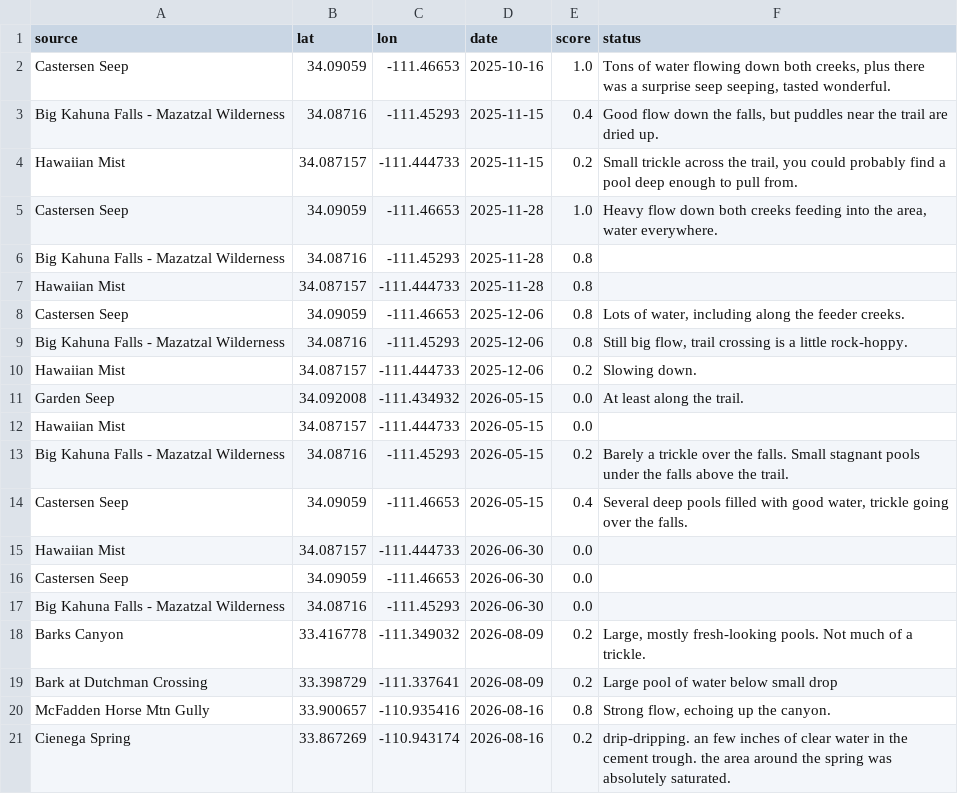
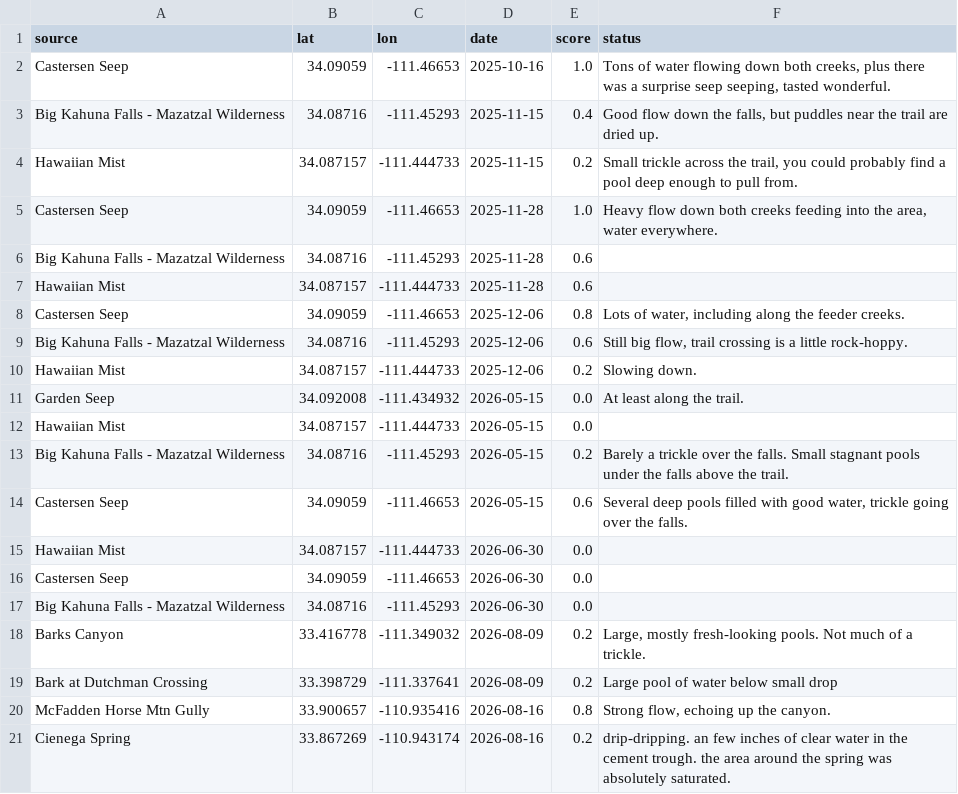
Before and after one commit to jacobemerick/backcountry-water-oracle-site, a CSV file: db/seed/jacob-field-notes-2026-08.csv, drawn as a sheet.

```diff
--- a/db/seed/jacob-field-notes-2026-08.csv
+++ b/db/seed/jacob-field-notes-2026-08.csv
@@ -5,6 +5,6 @@ Hawaiian Mist,34.087157,-111.444733,2025-11-15,0.2,"Small trickle across the tra
 Castersen Seep,34.09059,-111.46653,2025-11-28,1.0,"Heavy flow down both creeks feeding into the area, water everywhere."
-Big Kahuna Falls - Mazatzal Wilderness,34.08716,-111.45293,2025-11-28,0.8,
-Hawaiian Mist,34.087157,-111.444733,2025-11-28,0.8,
+Big Kahuna Falls - Mazatzal Wilderness,34.08716,-111.45293,2025-11-28,0.6,
+Hawaiian Mist,34.087157,-111.444733,2025-11-28,0.6,
 Castersen Seep,34.09059,-111.46653,2025-12-06,0.8,"Lots of water, including along the feeder creeks."
-Big Kahuna Falls - Mazatzal Wilderness,34.08716,-111.45293,2025-12-06,0.8,"Still big flow, trail crossing is a little rock-hoppy."
+Big Kahuna Falls - Mazatzal Wilderness,34.08716,-111.45293,2025-12-06,0.6,"Still big flow, trail crossing is a little rock-hoppy."
 Hawaiian Mist,34.087157,-111.444733,2025-12-06,0.2,Slowing down.
@@ -13,3 +13,3 @@ Hawaiian Mist,34.087157,-111.444733,2026-05-15,0.0,
 Big Kahuna Falls - Mazatzal Wilderness,34.08716,-111.45293,2026-05-15,0.2,"Barely a trickle over the falls. Small stagnant pools under the falls above the trail."
-Castersen Seep,34.09059,-111.46653,2026-05-15,0.4,"Several deep pools filled with good water, trickle going over the falls."
+Castersen Seep,34.09059,-111.46653,2026-05-15,0.6,"Several deep pools filled with good water, trickle going over the falls."
 Hawaiian Mist,34.087157,-111.444733,2026-06-30,0.0,
```
Also changed, not shown: 1 other file.
